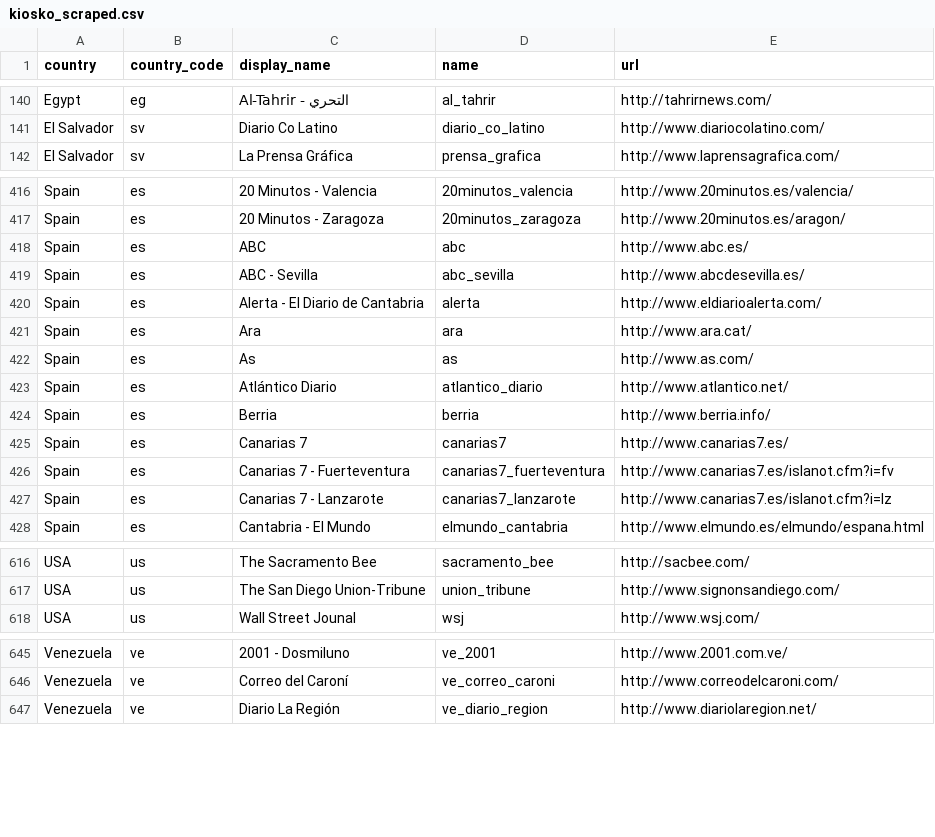
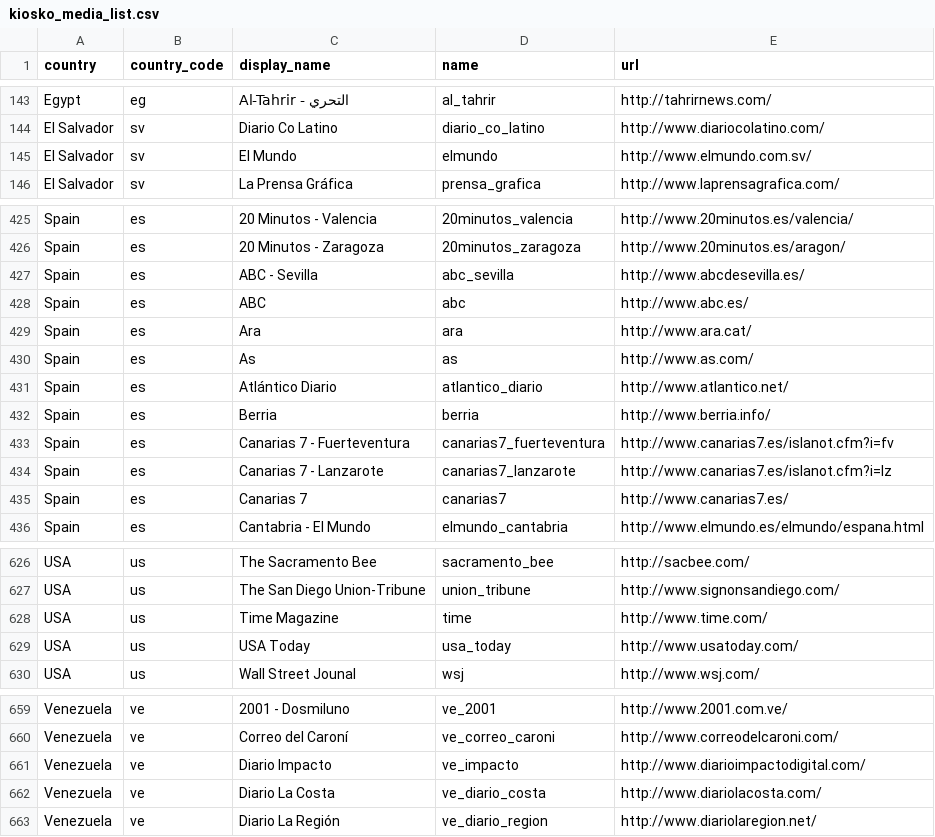
Before and after one commit to montera34/pageonex, a CSV file: public/kiosko_media_list.csv (was public/kiosko_scraped.csv), drawn as a sheet; only a part is shown, gaps mark what is left out; the diff covers the shown part only.

```diff
--- a/public/kiosko_scraped.csv
+++ b/public/kiosko_media_list.csv
@@ -141,2 +144,3 @@ Egypt,eg,Al-Tahrir - التحري,al_tahrir,http://tahrirnews.com/
 El Salvador,sv,Diario Co Latino,diario_co_latino,http://www.diariocolatino.com/
+El Salvador,sv,El Mundo,elmundo,http://www.elmundo.com.sv/
 El Salvador,sv,La Prensa Gráfica,prensa_grafica,http://www.laprensagrafica.com/
@@ -417,5 +426,4 @@ Spain,es,20 Minutos - Valencia,20minutos_valencia,http://www.20minutos.es/valenc
 Spain,es,20 Minutos - Zaragoza,20minutos_zaragoza,http://www.20minutos.es/aragon/
+Spain,es,ABC - Sevilla,abc_sevilla,http://www.abcdesevilla.es/
 Spain,es,ABC,abc,http://www.abc.es/
-Spain,es,ABC - Sevilla,abc_sevilla,http://www.abcdesevilla.es/
-Spain,es,Alerta - El Diario de Cantabria,alerta,http://www.eldiarioalerta.com/
 Spain,es,Ara,ara,http://www.ara.cat/
@@ -424,5 +432,5 @@ Spain,es,Atlántico Diario,atlantico_diario,http://www.atlantico.net/
 Spain,es,Berria,berria,http://www.berria.info/
-Spain,es,Canarias 7,canarias7,http://www.canarias7.es/
 Spain,es,Canarias 7 - Fuerteventura,canarias7_fuerteventura,http://www.canarias7.es/islanot.cfm?i=fv
 Spain,es,Canarias 7 - Lanzarote,canarias7_lanzarote,http://www.canarias7.es/islanot.cfm?i=lz
+Spain,es,Canarias 7,canarias7,http://www.canarias7.es/
 Spain,es,Cantabria - El Mundo,elmundo_cantabria,http://www.elmundo.es/elmundo/espana.html
@@ -617,2 +627,4 @@ USA,us,The Sacramento Bee,sacramento_bee,http://sacbee.com/
 USA,us,The San Diego Union-Tribune,union_tribune,http://www.signonsandiego.com/
+USA,us,Time Magazine,time,http://www.time.com/
+USA,us,USA Today,usa_today,http://www.usatoday.com/
 USA,us,Wall Street Jounal,wsj,http://www.wsj.com/
@@ -646,2 +660,4 @@ Venezuela,ve,2001 - Dosmiluno,ve_2001,http://www.2001.com.ve/
 Venezuela,ve,Correo del Caroní,ve_correo_caroni,http://www.correodelcaroni.com/
+Venezuela,ve,Diario Impacto,ve_impacto,http://www.diarioimpactodigital.com/
+Venezuela,ve,Diario La Costa,ve_diario_costa,http://www.diariolacosta.com/
 Venezuela,ve,Diario La Región,ve_diario_region,http://www.diariolaregion.net/
```
Also changed, not shown: 15 added rows, 2 removed rows and 20 moved rows elsewhere in this file.
